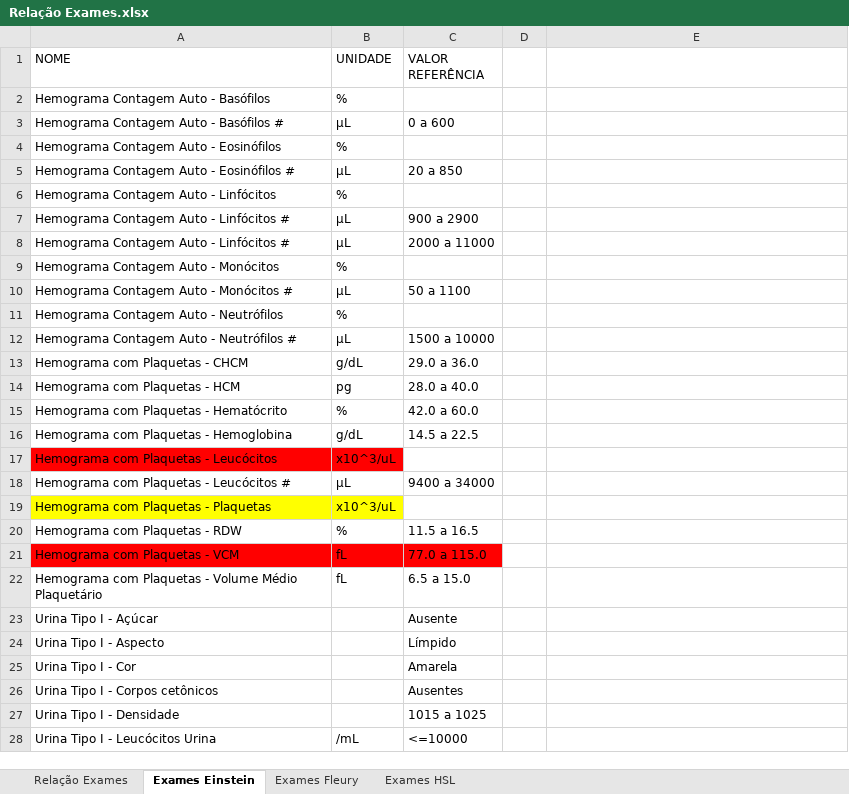
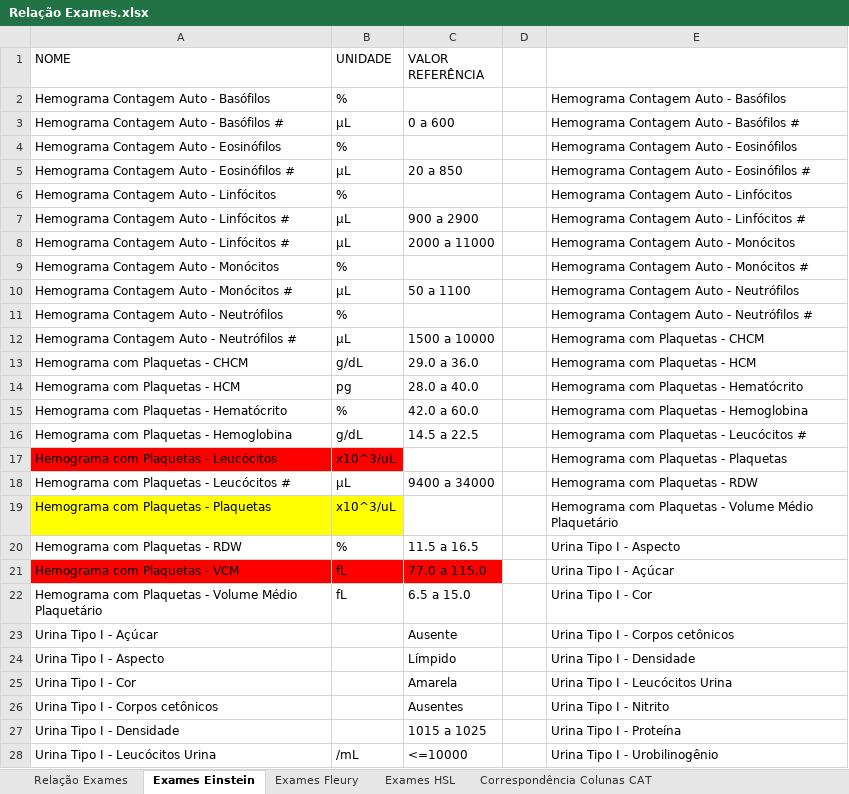
Before and after one commit to JesssySantos/TCC-Docs-and-Codes, an Excel workbook: Relação Exames.xlsx, sheet Exames Einstein, drawn as a sheet; only a part is shown; values as stored, in another font and other column widths than the file's, no borders; the diff covers the shown part only; the diff names each change by its address in the sheet, - before the commit and + after, or states it on an @@ line.

```diff
--- a/Relação Exames.xlsx (sheet Exames Einstein)
+++ b/Relação Exames.xlsx (sheet Exames Einstein)
+sheet tab: Correspondência Colunas CAT
-E2: (empty)
+E2: Hemograma Contagem Auto - Basófilos
-E3: (empty)
+E3: Hemograma Contagem Auto - Basófilos #
-E4: (empty)
+E4: Hemograma Contagem Auto - Eosinófilos
-E5: (empty)
+E5: Hemograma Contagem Auto - Eosinófilos #
-E6: (empty)
+E6: Hemograma Contagem Auto - Linfócitos
-E7: (empty)
+E7: Hemograma Contagem Auto - Linfócitos #
-E8: (empty)
+E8: Hemograma Contagem Auto - Monócitos
-E9: (empty)
+E9: Hemograma Contagem Auto - Monócitos #
-E10: (empty)
+E10: Hemograma Contagem Auto - Neutrófilos
-E11: (empty)
+E11: Hemograma Contagem Auto - Neutrófilos #
-E12: (empty)
+E12: Hemograma com Plaquetas - CHCM
-E13: (empty)
+E13: Hemograma com Plaquetas - HCM
-E14: (empty)
+E14: Hemograma com Plaquetas - Hematócrito
-E15: (empty)
+E15: Hemograma com Plaquetas - Hemoglobina
-E16: (empty)
+E16: Hemograma com Plaquetas - Leucócitos #
-E17: (empty)
+E17: Hemograma com Plaquetas - Plaquetas
-E18: (empty)
+E18: Hemograma com Plaquetas - RDW
-E19: (empty)
+E19: Hemograma com Plaquetas - Volume Médio Plaquetário
-E20: (empty)
+E20: Urina Tipo I - Aspecto
-E21: (empty)
+E21: Urina Tipo I - Açúcar
-E22: (empty)
+E22: Urina Tipo I - Cor
-E23: (empty)
+E23: Urina Tipo I - Corpos cetônicos
-E24: (empty)
+E24: Urina Tipo I - Densidade
-E25: (empty)
+E25: Urina Tipo I - Leucócitos Urina
-E26: (empty)
+E26: Urina Tipo I - Nitrito
-E27: (empty)
+E27: Urina Tipo I - Proteína
-E28: (empty)
+E28: Urina Tipo I - Urobilinogênio
```
Also changed, not shown: 3 edited cells elsewhere in this sheet, sheet Relação Exames, 21 other files.
